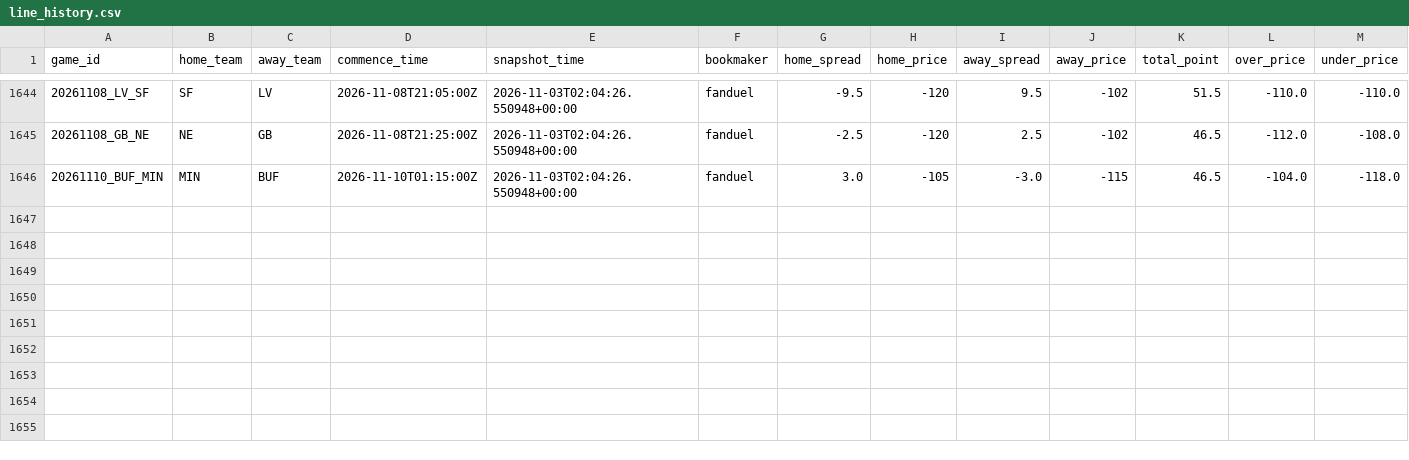
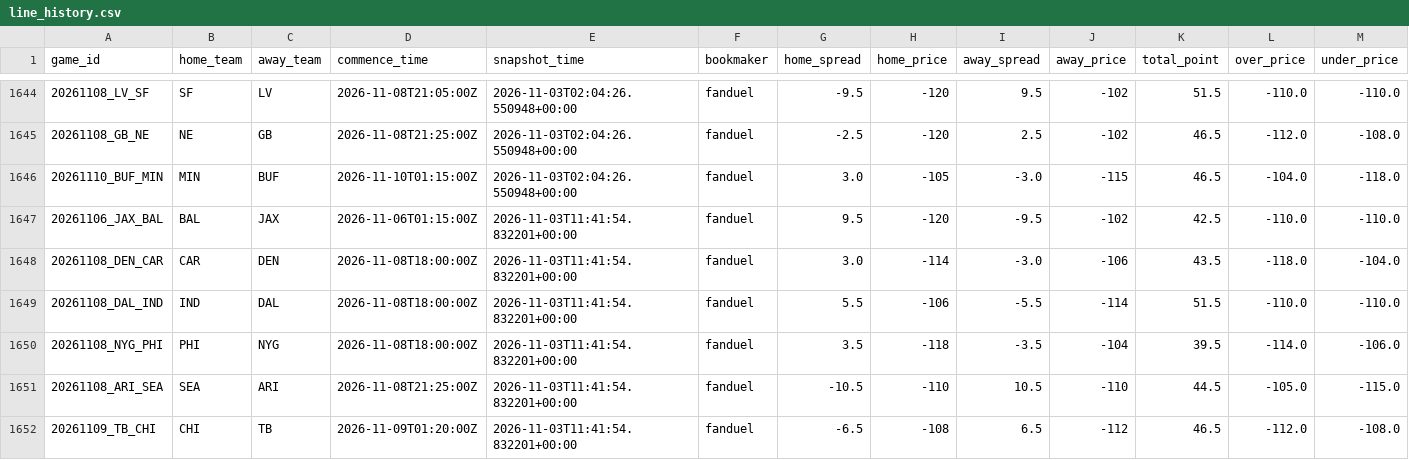
Before and after one commit to stevendemelo91-hub/nfl-slate, a CSV file: line_history.csv, drawn as a sheet; only a part is shown, gaps mark what is left out; the diff names each change by its address in the sheet, - before the commit and + after, or states it on an @@ line.

```diff
--- a/line_history.csv
+++ b/line_history.csv
+row 1647: 20261106_JAX_BAL | BAL | JAX | 2026-11-06T01:15:00Z | 2026-11-03T11:41:54.832201+00:00 | fanduel | 9.5 | -120 | -9.5 | -102 | 42.5 | -110.0 | -110.0
+row 1648: 20261108_DEN_CAR | CAR | DEN | 2026-11-08T18:00:00Z | 2026-11-03T11:41:54.832201+00:00 | fanduel | 3.0 | -114 | -3.0 | -106 | 43.5 | -118.0 | -104.0
+row 1649: 20261108_DAL_IND | IND | DAL | 2026-11-08T18:00:00Z | 2026-11-03T11:41:54.832201+00:00 | fanduel | 5.5 | -106 | -5.5 | -114 | 51.5 | -110.0 | -110.0
+row 1650: 20261108_NYG_PHI | PHI | NYG | 2026-11-08T18:00:00Z | 2026-11-03T11:41:54.832201+00:00 | fanduel | 3.5 | -118 | -3.5 | -104 | 39.5 | -114.0 | -106.0
+row 1651: 20261108_ARI_SEA | SEA | ARI | 2026-11-08T21:25:00Z | 2026-11-03T11:41:54.832201+00:00 | fanduel | -10.5 | -110 | 10.5 | -110 | 44.5 | -105.0 | -115.0
+row 1652: 20261109_TB_CHI | CHI | TB | 2026-11-09T01:20:00Z | 2026-11-03T11:41:54.832201+00:00 | fanduel | -6.5 | -108 | 6.5 | -112 | 46.5 | -112.0 | -108.0
```
